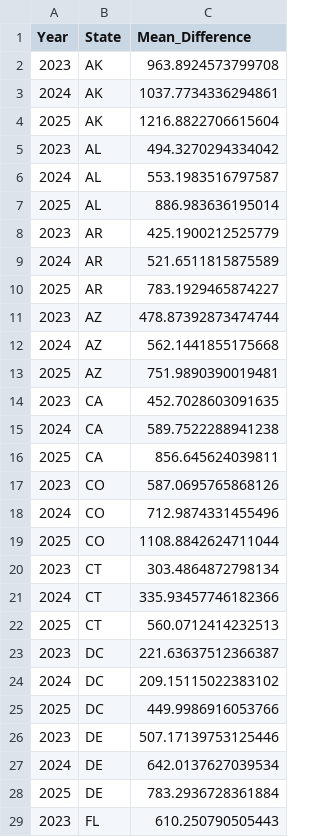
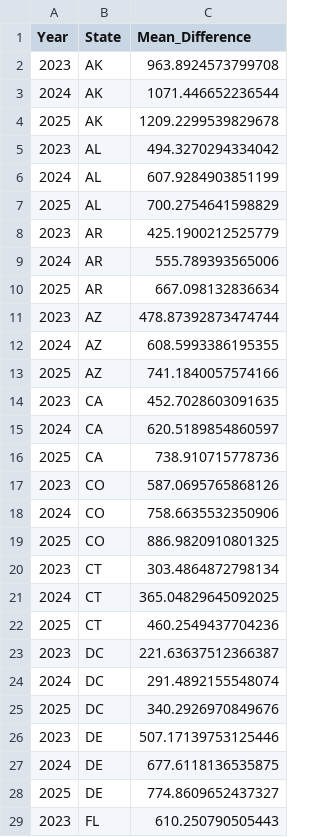
Before and after one commit to PolicyEngine/analysis-notebooks, a CSV file: us/state_results.csv, drawn as a sheet; only a part is shown; the diff covers the shown part only.

```diff
--- a/us/state_results.csv
+++ b/us/state_results.csv
@@ -2,28 +2,28 @@ Year,State,Mean_Difference
 2023,AK,963.8924573799708
-2024,AK,1037.7734336294861
-2025,AK,1216.8822706615604
+2024,AK,1071.446652236544
+2025,AK,1209.2299539829678
 2023,AL,494.3270294334042
-2024,AL,553.1983516797587
-2025,AL,886.983636195014
+2024,AL,607.9284903851199
+2025,AL,700.2754641598829
 2023,AR,425.1900212525779
-2024,AR,521.6511815875589
-2025,AR,783.1929465874227
+2024,AR,555.789393565006
+2025,AR,667.098132836634
 2023,AZ,478.87392873474744
-2024,AZ,562.1441855175668
-2025,AZ,751.9890390019481
+2024,AZ,608.5993386195355
+2025,AZ,741.1840057574166
 2023,CA,452.7028603091635
-2024,CA,589.7522288941238
-2025,CA,856.645624039811
+2024,CA,620.5189854860597
+2025,CA,738.910715778736
 2023,CO,587.0695765868126
-2024,CO,712.9874331455496
-2025,CO,1108.8842624711044
+2024,CO,758.6635532350906
+2025,CO,886.9820910801325
 2023,CT,303.4864872798134
-2024,CT,335.93457746182366
-2025,CT,560.0712414232513
+2024,CT,365.04829645092025
+2025,CT,460.2549437704236
 2023,DC,221.63637512366387
-2024,DC,209.15115022383102
-2025,DC,449.9986916053766
+2024,DC,291.4892155548074
+2025,DC,340.2926970849676
 2023,DE,507.17139753125446
-2024,DE,642.0137627039534
-2025,DE,783.2936728361884
+2024,DE,677.6118136535875
+2025,DE,774.8609652437327
 2023,FL,610.250790505443
```
Also changed, not shown: 84 edited cells elsewhere in this file, 2 other files.
